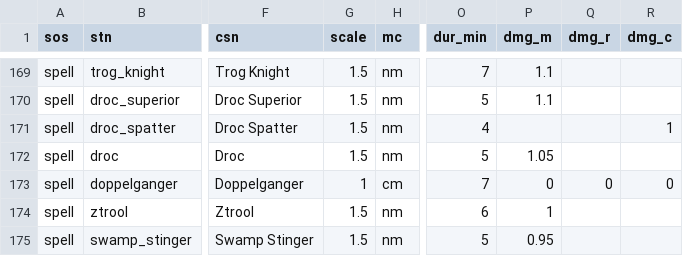
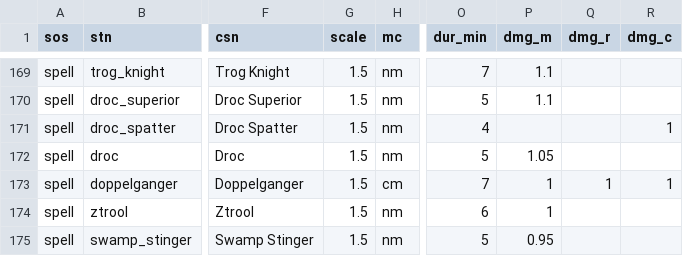
Before and after one commit to foerstj/sumcol, a CSV file: gaspy/jinja/sumcol/main/{{sos}}-summon-{{mc}}-{{ct}}-{{ft}}-{{v}}-{{stn}}.gas.csv, drawn as a sheet; only a part is shown, gaps mark what is left out; the diff names each change by its address in the sheet, - before the commit and + after, or states it on an @@ line.

```diff
--- a/gaspy/jinja/sumcol/main/{{sos}}-summon-{{mc}}-{{ct}}-{{ft}}-{{v}}-{{stn}}.gas.csv
+++ b/gaspy/jinja/sumcol/main/{{sos}}-summon-{{mc}}-{{ct}}-{{ft}}-{{v}}-{{stn}}.gas.csv
-G173 (scale): 1
+G173 (scale): 1.5
-P173 (dmg_m): 0
+P173 (dmg_m): 1
-Q173 (dmg_r): 0
+Q173 (dmg_r): 1
-R173 (dmg_c): 0
+R173 (dmg_c): 1
```
Also changed, not shown: 1 other file.
